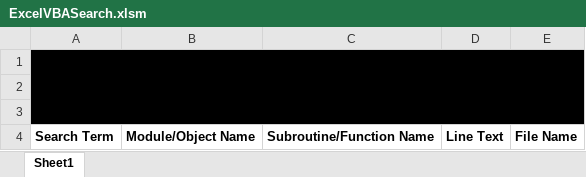
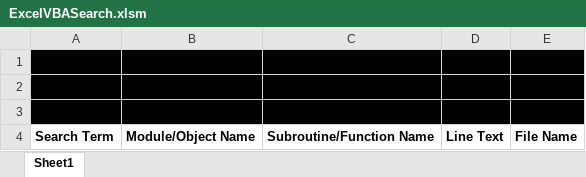
Before and after one commit to lisashub/excelvbasearch, an Excel workbook: ExcelVBASearch.xlsm, sheet Sheet1, drawn as a sheet; values as stored, in another font and other column widths than the file's, no borders; charts and pictures not drawn; the diff names each change by its address in the sheet, - before the commit and + after, or states it on an @@ line.

Commit message:
Update ExcelVBASearch.xlsm

```diff
--- a/ExcelVBASearch.xlsm (sheet Sheet1)
+++ b/ExcelVBASearch.xlsm (sheet Sheet1)
-A1:E3 merged
```
Also changed, not shown: charts or pictures.
